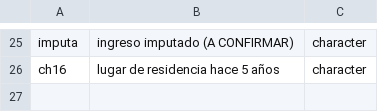
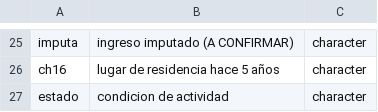
Before and after one commit to ftvalentini/curso-CepalR2019, a CSV file: resources/variables_eph.csv, drawn as a sheet; only a part is shown, gaps mark what is left out; the diff names each change by its address in the sheet, - before the commit and + after, or states it on an @@ line.

```diff
--- a/resources/variables_eph.csv
+++ b/resources/variables_eph.csv
+row 27: estado | condicion de actividad | character
```
Also changed, not shown: 4 other files.
